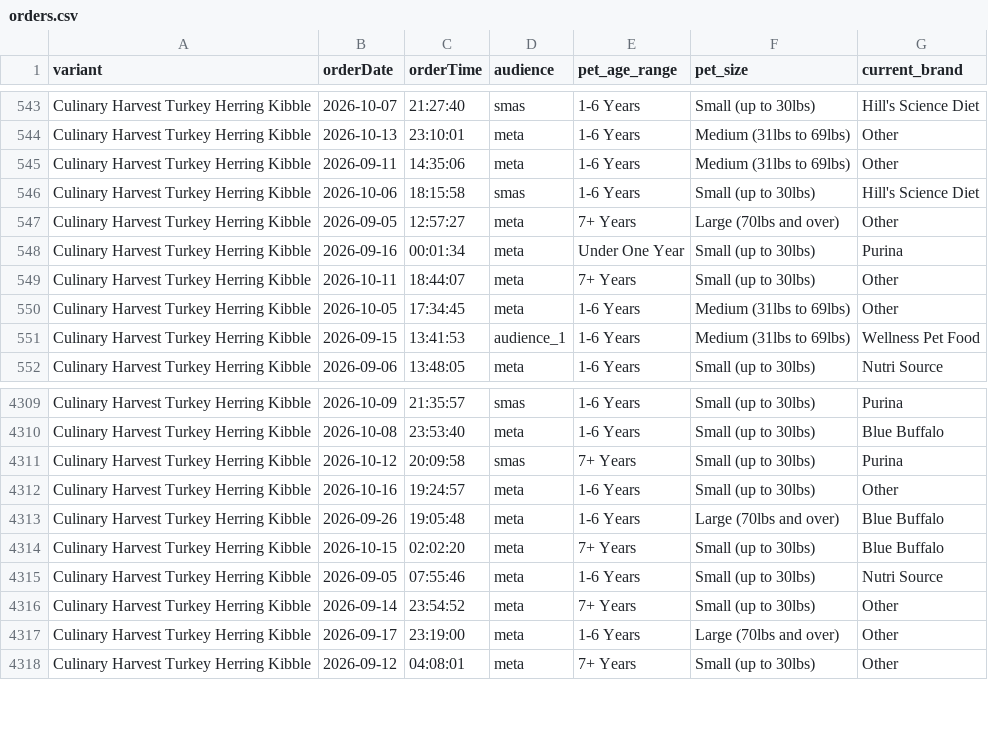
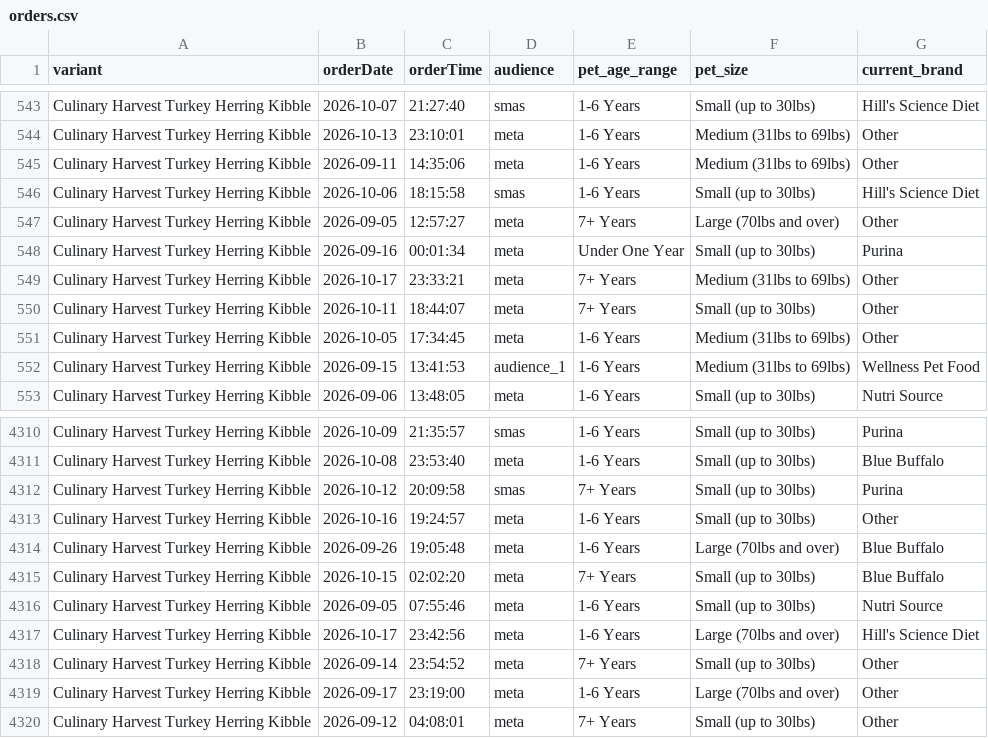
Before and after one commit to simonsmas/CH-report-data, a CSV file: orders.csv, drawn as a sheet; only a part is shown, gaps mark what is left out.

Commit message:
Update Culinary Harvest orders: 4983 orders + 321 sim — 2026-10-18T00:31:26.270Z

```diff
--- a/orders.csv
+++ b/orders.csv
@@ -548,2 +548,3 @@ Culinary Harvest Turkey Herring Kibble,2026-09-05,12:57:27,meta,7+ Years,Large (
 Culinary Harvest Turkey Herring Kibble,2026-09-16,00:01:34,meta,Under One Year,Small (up to 30lbs),Purina
+Culinary Harvest Turkey Herring Kibble,2026-10-17,23:33:21,meta,7+ Years,Medium (31lbs to 69lbs),Other
 Culinary Harvest Turkey Herring Kibble,2026-10-11,18:44:07,meta,7+ Years,Small (up to 30lbs),Other
@@ -4315,2 +4316,3 @@ Culinary Harvest Turkey Herring Kibble,2026-10-15,02:02:20,meta,7+ Years,Small (
 Culinary Harvest Turkey Herring Kibble,2026-09-05,07:55:46,meta,1-6 Years,Small (up to 30lbs),Nutri Source
+Culinary Harvest Turkey Herring Kibble,2026-10-17,23:42:56,meta,1-6 Years,Large (70lbs and over),Hill's Science Diet
 Culinary Harvest Turkey Herring Kibble,2026-09-14,23:54:52,meta,7+ Years,Small (up to 30lbs),Other
```
